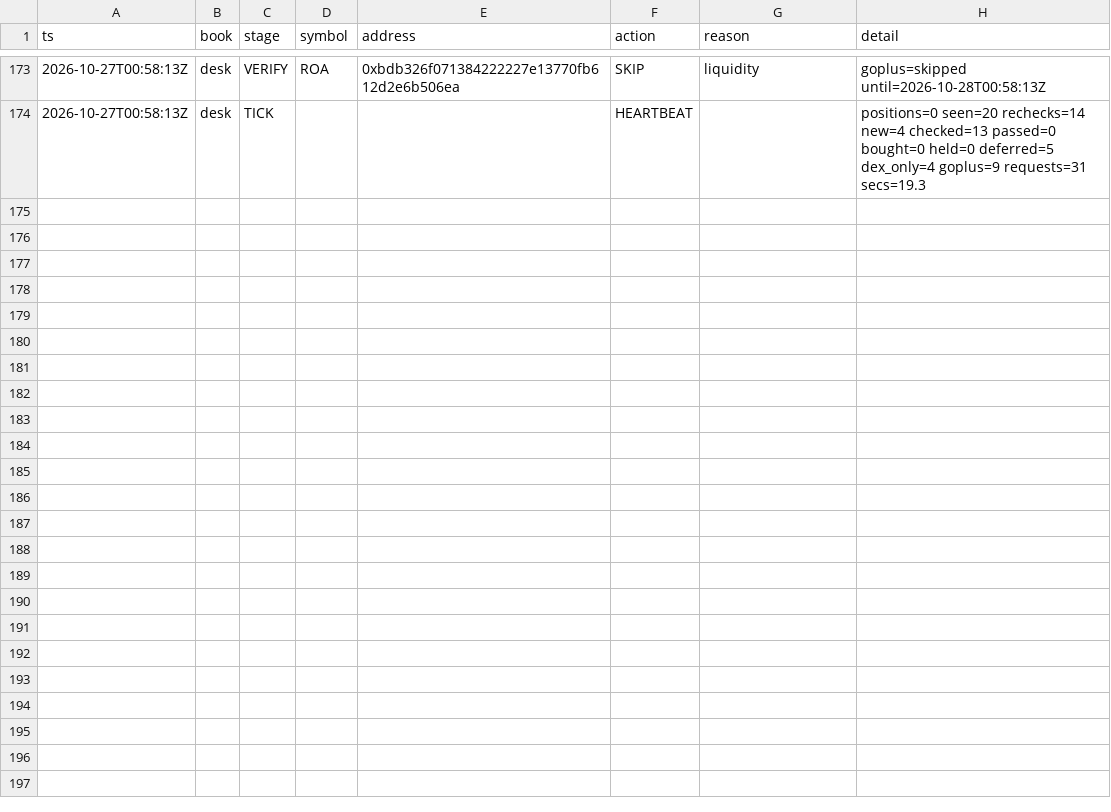
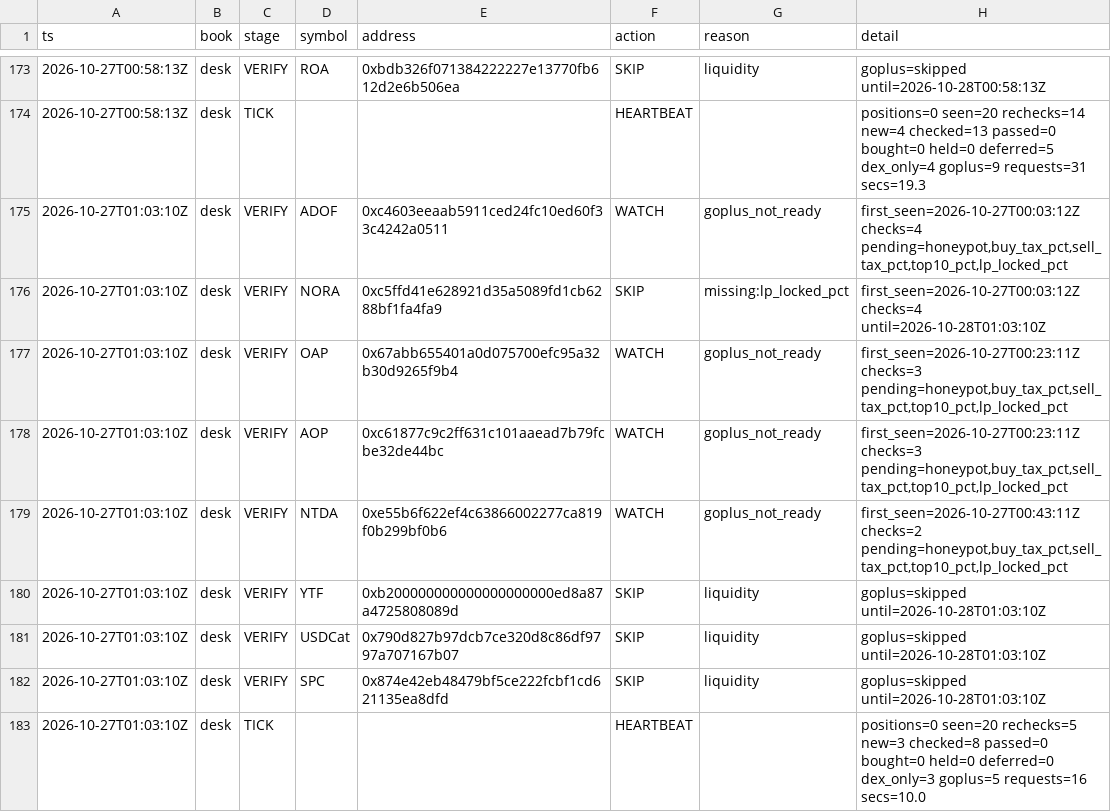
Before and after one commit to Zirqo-Dev/baseline-desk, a CSV file: data/daily/2026-10-27/tasks.csv, drawn as a sheet; only a part is shown, gaps mark what is left out; the diff names each change by its address in the sheet, - before the commit and + after, or states it on an @@ line.

```diff
--- a/data/daily/2026-10-27/tasks.csv
+++ b/data/daily/2026-10-27/tasks.csv
+row 175: 2026-10-27T01:03:10Z | desk | VERIFY | ADOF | 0xc4603eeaab5911ced24fc10ed60f33c4242a0511 | WATCH | goplus_not_ready | first_seen=2026-10-27T00:03:12Z checks=4 pending=honeypot,buy_tax_pct,sell_tax_pct,top10_pct,lp_locked_pct
+row 176: 2026-10-27T01:03:10Z | desk | VERIFY | NORA | 0xc5ffd41e628921d35a5089fd1cb6288bf1fa4fa9 | SKIP | missing:lp_locked_pct | first_seen=2026-10-27T00:03:12Z checks=4 until=2026-10-28T01:03:10Z
+row 177: 2026-10-27T01:03:10Z | desk | VERIFY | OAP | 0x67abb655401a0d075700efc95a32b30d9265f9b4 | WATCH | goplus_not_ready | first_seen=2026-10-27T00:23:11Z checks=3 pending=honeypot,buy_tax_pct,sell_tax_pct,top10_pct,lp_locked_pct
+row 178: 2026-10-27T01:03:10Z | desk | VERIFY | AOP | 0xc61877c9c2ff631c101aaead7b79fcbe32de44bc | WATCH | goplus_not_ready | first_seen=2026-10-27T00:23:11Z checks=3 pending=honeypot,buy_tax_pct,sell_tax_pct,top10_pct,lp_locked_pct
+row 179: 2026-10-27T01:03:10Z | desk | VERIFY | NTDA | 0xe55b6f622ef4c63866002277ca819f0b299bf0b6 | WATCH | goplus_not_ready | first_seen=2026-10-27T00:43:11Z checks=2 pending=honeypot,buy_tax_pct,sell_tax_pct,top10_pct,lp_locked_pct
+row 180: 2026-10-27T01:03:10Z | desk | VERIFY | YTF | 0xb200000000000000000000ed8a87a4725808089d | SKIP | liquidity | goplus=skipped until=2026-10-28T01:03:10Z
+row 181: 2026-10-27T01:03:10Z | desk | VERIFY | USDCat | 0x790d827b97dcb7ce320d8c86df9797a707167b07 | SKIP | liquidity | goplus=skipped until=2026-10-28T01:03:10Z
+row 182: 2026-10-27T01:03:10Z | desk | VERIFY | SPC | 0x874e42eb48479bf5ce222fcbf1cd621135ea8dfd | SKIP | liquidity | goplus=skipped until=2026-10-28T01:03:10Z
+row 183: 2026-10-27T01:03:10Z | desk | TICK |  |  | HEARTBEAT |  | positions=0 seen=20 rechecks=5 new=3 checked=8 passed=0 bought=0 held=0 deferred=0 dex_only=3 goplus=5 requests=16 secs=10.0
```
Also changed, not shown: 1 other file.
